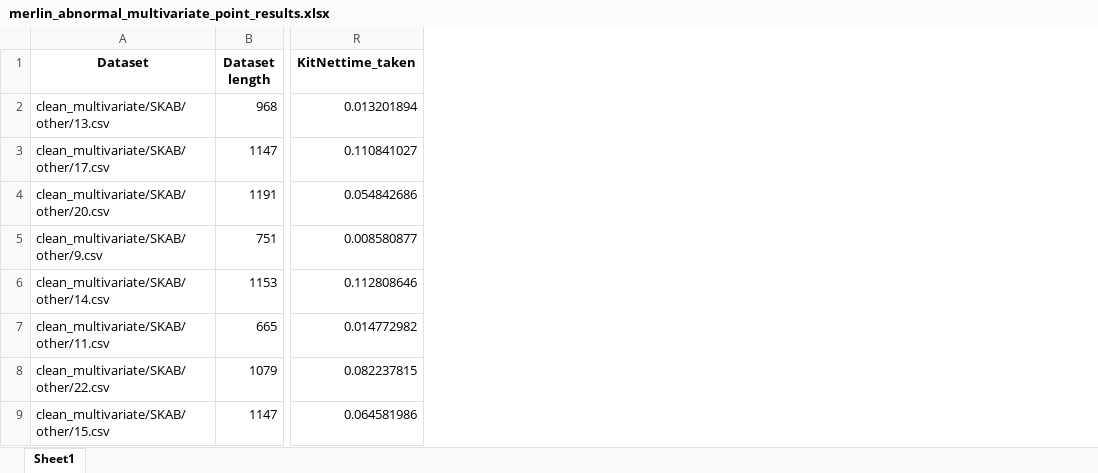
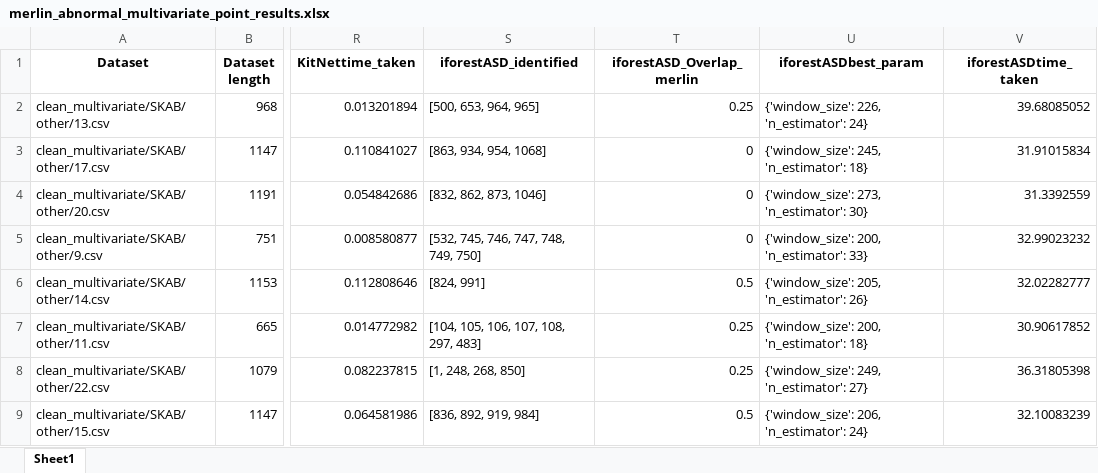
Before and after one commit to ngobibibnbe/anomaly-detection-in-data-stream, an Excel workbook: merlin_abnormal_multivariate_point_results.xlsx, sheet Sheet1, drawn as a sheet; only a part is shown, gaps mark what is left out; values as stored, in another font and other column widths than the file's, no borders; the diff names each change by its address in the sheet, - before the commit and + after, or states it on an @@ line.

Commit message:
iforestASD

```diff
--- a/merlin_abnormal_multivariate_point_results.xlsx (sheet Sheet1)
+++ b/merlin_abnormal_multivariate_point_results.xlsx (sheet Sheet1)
+column S (iforestASD_identified), rows 2-9: [500, 653, 964, 965] | [863, 934, 954, 1068] | [832, 862, 873, 1046] | [532, 745, 746, 747, 748, 749, 750] | [824, 991] | [104, 105, 106, 107, 108, 297, 483] | [1, 248, 268, 850] | [836, 892, 919, 984]
+column T (iforestASD_Overlap_merlin), rows 2-9: 0.25 | 0 | 0 | 0 | 0.5 | 0.25 | 0.25 | 0.5
+column U (iforestASDbest_param), rows 2-9: {'window_size': 226, 'n_estimator': 24} | {'window_size': 245, 'n_estimator': 18} | {'window_size': 273, 'n_estimator': 30} | {'window_size': 200, 'n_estimator': 33} | {'window_size': 205, 'n_estimator': 26} | {'window_size': 200, 'n_estimator': 18} | {'window_size': 249, 'n_estimator': 27} | {'window_size': 206, 'n_estimator': 24}
+column V (iforestASDtime_taken), rows 2-9: 39.68085052 | 31.91015834 | 31.3392559 | 32.99023232 | 32.02282777 | 30.90617852 | 36.31805398 | 32.10083239
```
Also changed, not shown: 3 other files.
